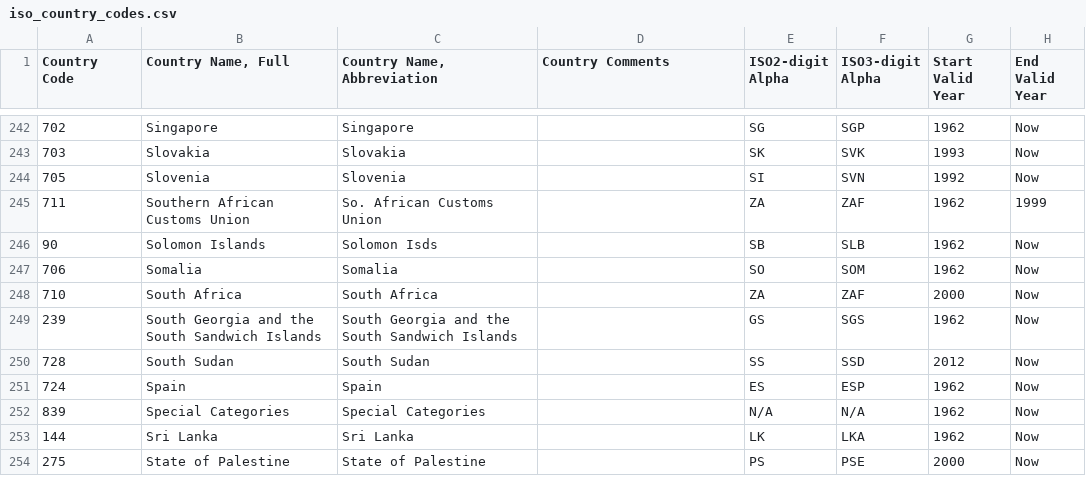
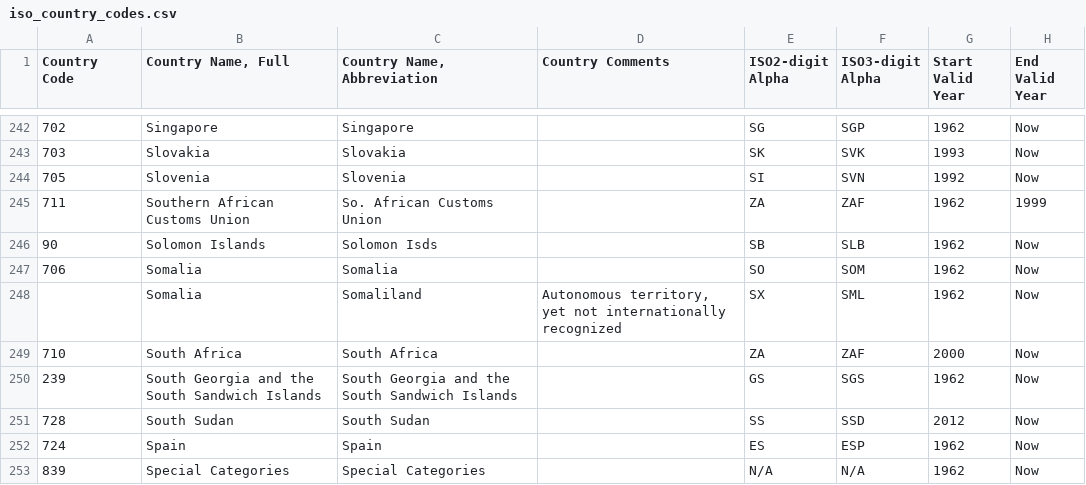
Before and after one commit to leops95/unbudget, a CSV file: data/iso_country_codes.csv, drawn as a sheet; only a part is shown, gaps mark what is left out; the shorter side is filled out with more unchanged rows.

```diff
--- a/data/iso_country_codes.csv
+++ b/data/iso_country_codes.csv
@@ -247,2 +247,3 @@ Country Code,"Country Name, Full ","Country Name, Abbreviation",Country Comments
 706,Somalia,Somalia,,SO,SOM,1962,Now
+,Somalia,Somaliland,"Autonomous territory, yet not internationally recognized",SX,SML,1962,Now
 710,South Africa,South Africa,,ZA,ZAF,2000,Now
```
Also changed, not shown: 6 other files.
